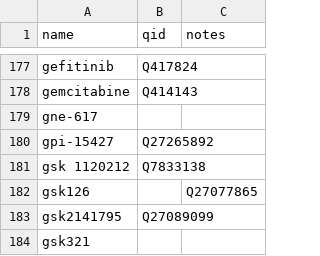
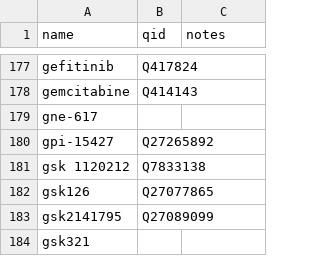
Before and after one commit to SuLab/scheduled-bots, a TSV file: scheduled_bots/civic/drugs.tsv, drawn as a sheet; only a part is shown, gaps mark what is left out.

Commit message:
Update drugs.tsv

```diff
--- a/scheduled_bots/civic/drugs.tsv
+++ b/scheduled_bots/civic/drugs.tsv
@@ -181,3 +181,3 @@ gpi-15427	Q27265892
 gsk 1120212	Q7833138	
-gsk126		Q27077865
+gsk126	Q27077865	
 gsk2141795	Q27089099	
```
